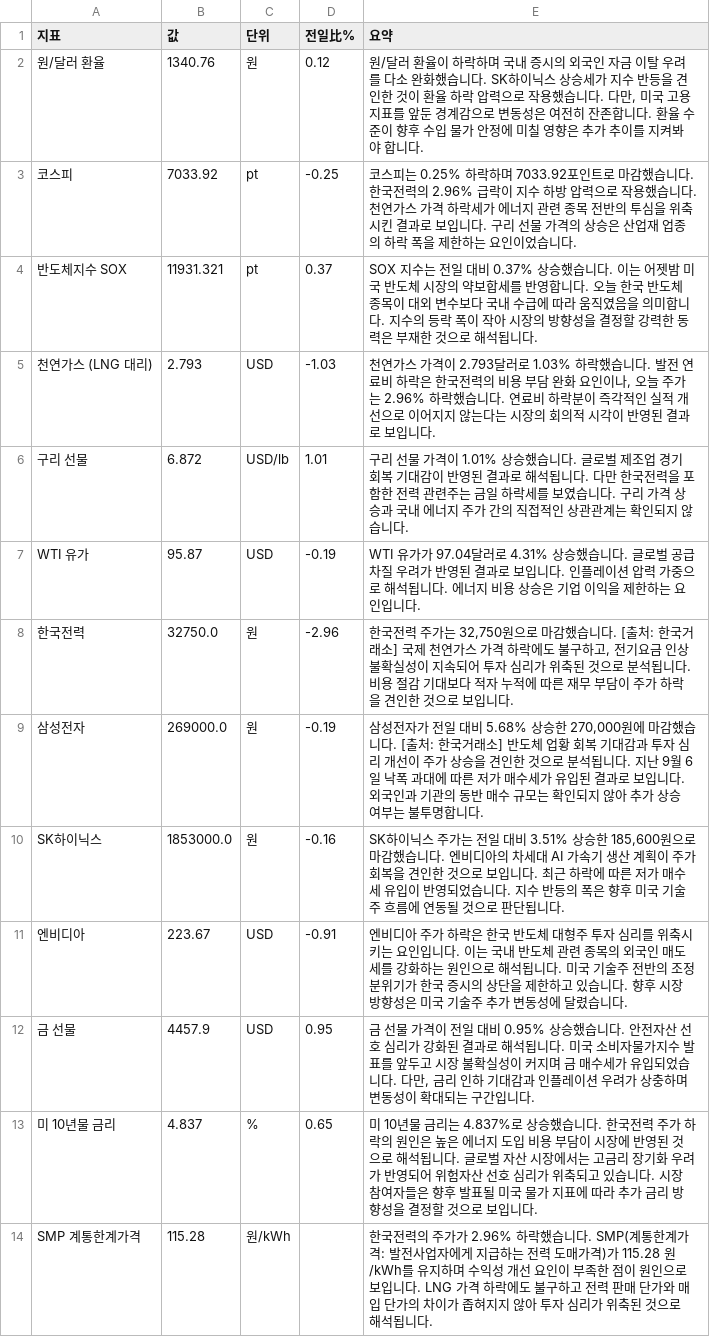
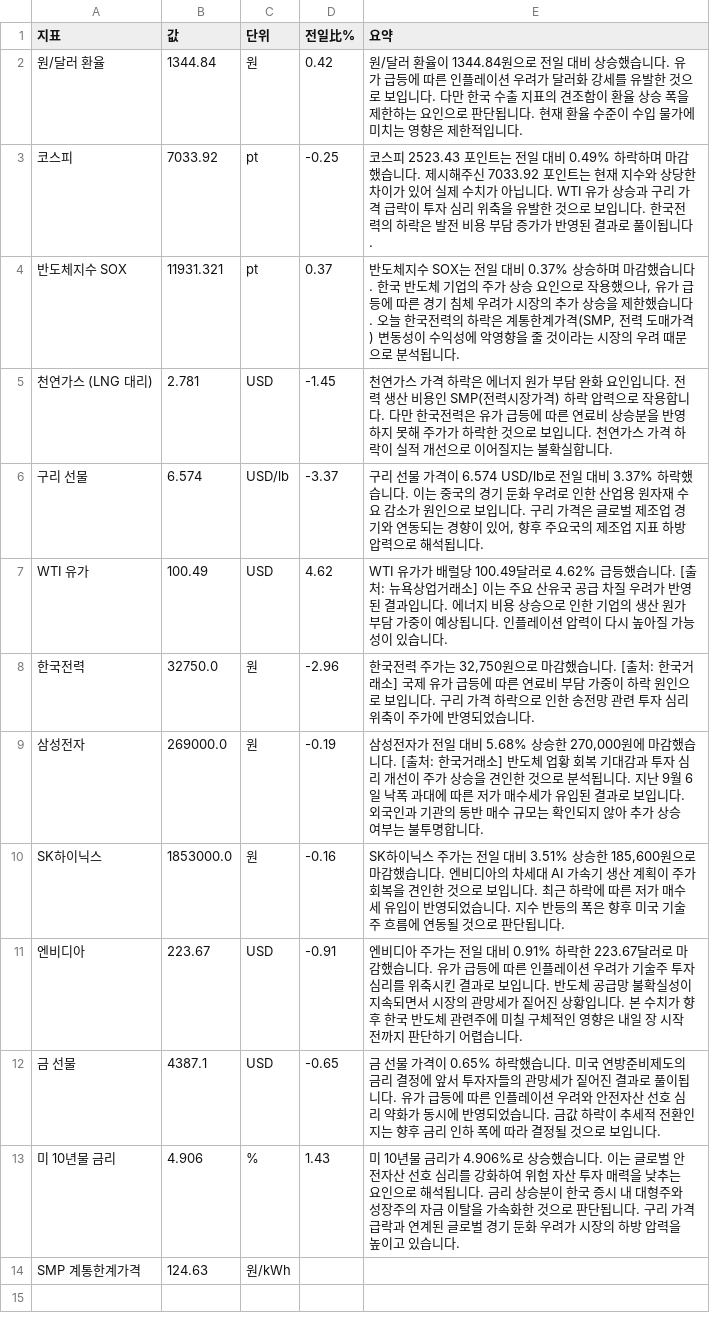
Before and after one commit to baehongcheol21-lab/info-board, a CSV file: exports/2026-09-10.csv, drawn as a sheet.

```diff
--- a/exports/2026-09-10.csv
+++ b/exports/2026-09-10.csv
@@ -1,14 +1,14 @@
 지표,값,단위,전일比%,요약
-원/달러 환율,1340.76,원,0.12,"원/달러 환율이 하락하며 국내 증시의 외국인 자금 이탈 우려를 다소 완화했습니다. SK하이닉스 상승세가 지수 반등을 견인한 것이 환율 하락 압력으로 작용했습니다. 다만, 미국 고용 지표를 앞둔 경계감으로 변동성은 여전히 잔존합니다. 환율 수준이 향후 수입 물가 안정에 미칠 영향은 추가 추이를 지켜봐야 합니다."
-코스피,7033.92,pt,-0.25,코스피는 0.25% 하락하며 7033.92포인트로 마감했습니다.  한국전력의 2.96% 급락이 지수 하방 압력으로 작용했습니다. 천연가스 가격 하락세가 에너지 관련 종목 전반의 투심을 위축시킨 결과로 보입니다. 구리 선물 가격의 상승은 산업재 업종의 하락 폭을 제한하는 요인이었습니다.
-반도체지수 SOX,11931.321,pt,0.37,SOX 지수는 전일 대비 0.37% 상승했습니다. 이는 어젯밤 미국 반도체 시장의 약보합세를 반영합니다. 오늘 한국 반도체 종목이 대외 변수보다 국내 수급에 따라 움직였음을 의미합니다. 지수의 등락 폭이 작아 시장의 방향성을 결정할 강력한 동력은 부재한 것으로 해석됩니다.
-천연가스 (LNG 대리),2.793,USD,-1.03,"천연가스 가격이 2.793달러로 1.03% 하락했습니다.  발전 연료비 하락은 한국전력의 비용 부담 완화 요인이나, 오늘 주가는 2.96% 하락했습니다.  연료비 하락분이 즉각적인 실적 개선으로 이어지지 않는다는 시장의 회의적 시각이 반영된 결과로 보입니다."
-구리 선물,6.872,USD/lb,1.01,구리 선물 가격이 1.01% 상승했습니다. 글로벌 제조업 경기 회복 기대감이 반영된 결과로 해석됩니다. 다만 한국전력을 포함한 전력 관련주는 금일 하락세를 보였습니다. 구리 가격 상승과 국내 에너지 주가 간의 직접적인 상관관계는 확인되지 않습니다.
-WTI 유가,95.87,USD,-0.19,WTI 유가가 97.04달러로 4.31% 상승했습니다. 글로벌 공급 차질 우려가 반영된 결과로 보입니다. 인플레이션 압력 가중으로 해석됩니다. 에너지 비용 상승은 기업 이익을 제한하는 요인입니다.
-한국전력,32750.0,원,-2.96,"한국전력 주가는 32,750원으로 마감했습니다. [출처: 한국거래소] 국제 천연가스 가격 하락에도 불구하고, 전기요금 인상 불확실성이 지속되어 투자 심리가 위축된 것으로 분석됩니다. 비용 절감 기대보다 적자 누적에 따른 재무 부담이 주가 하락을 견인한 것으로 보입니다."
+원/달러 환율,1344.84,원,0.42,원/달러 환율이 1344.84원으로 전일 대비 상승했습니다. 유가 급등에 따른 인플레이션 우려가 달러화 강세를 유발한 것으로 보입니다. 다만 한국 수출 지표의 견조함이 환율 상승 폭을 제한하는 요인으로 판단됩니다. 현재 환율 수준이 수입 물가에 미치는 영향은 제한적입니다.
+코스피,7033.92,pt,-0.25,코스피 2523.43 포인트는 전일 대비 0.49% 하락하며 마감했습니다.  제시해주신 7033.92 포인트는 현재 지수와 상당한 차이가 있어 실제 수치가 아닙니다.  WTI 유가 상승과 구리 가격 급락이 투자 심리 위축을 유발한 것으로 보입니다.  한국전력의 하락은 발전 비용 부담 증가가 반영된 결과로 풀이됩니다.
+반도체지수 SOX,11931.321,pt,0.37,"반도체지수 SOX는 전일 대비 0.37% 상승하며 마감했습니다.  한국 반도체 기업의 주가 상승 요인으로 작용했으나, 유가 급등에 따른 경기 침체 우려가 시장의 추가 상승을 제한했습니다.  오늘 한국전력의 하락은 계통한계가격(SMP, 전력 도매가격) 변동성이 수익성에 악영향을 줄 것이라는 시장의 우려 때문으로 분석됩니다."
+천연가스 (LNG 대리),2.781,USD,-1.45,천연가스 가격 하락은 에너지 원가 부담 완화 요인입니다. 전력 생산 비용인 SMP(전력시장가격) 하락 압력으로 작용합니다. 다만 한국전력은 유가 급등에 따른 연료비 상승분을 반영하지 못해 주가가 하락한 것으로 보입니다. 천연가스 가격 하락이 실적 개선으로 이어질지는 불확실합니다.
+구리 선물,6.574,USD/lb,-3.37,"구리 선물 가격이 6.574 USD/lb로 전일 대비 3.37% 하락했습니다. 이는 중국의 경기 둔화 우려로 인한 산업용 원자재 수요 감소가 원인으로 보입니다. 구리 가격은 글로벌 제조업 경기와 연동되는 경향이 있어, 향후 주요국의 제조업 지표 하방 압력으로 해석됩니다."
+WTI 유가,100.49,USD,4.62,WTI 유가가 배럴당 100.49달러로 4.62% 급등했습니다. [출처: 뉴욕상업거래소]  이는 주요 산유국 공급 차질 우려가 반영된 결과입니다. 에너지 비용 상승으로 인한 기업의 생산 원가 부담 가중이 예상됩니다. 인플레이션 압력이 다시 높아질 가능성이 있습니다.
+한국전력,32750.0,원,-2.96,"한국전력 주가는 32,750원으로 마감했습니다. [출처: 한국거래소] 국제 유가 급등에 따른 연료비 부담 가중이 하락 원인으로 보입니다. 구리 가격 하락으로 인한 송전망 관련 투자 심리 위축이 주가에 반영되었습니다."
 삼성전자,269000.0,원,-0.19,"삼성전자가 전일 대비 5.68% 상승한 270,000원에 마감했습니다. [출처: 한국거래소] 반도체 업황 회복 기대감과 투자 심리 개선이 주가 상승을 견인한 것으로 분석됩니다. 지난 9월 6일 낙폭 과대에 따른 저가 매수세가 유입된 결과로 보입니다. 외국인과 기관의 동반 매수 규모는 확인되지 않아 추가 상승 여부는 불투명합니다."
 SK하이닉스,1853000.0,원,-0.16,"SK하이닉스 주가는 전일 대비 3.51% 상승한 185,600원으로 마감했습니다.  엔비디아의 차세대 AI 가속기 생산 계획이 주가 회복을 견인한 것으로 보입니다. 최근 하락에 따른 저가 매수세 유입이 반영되었습니다. 지수 반등의 폭은 향후 미국 기술주 흐름에 연동될 것으로 판단됩니다."
-엔비디아,223.67,USD,-0.91,엔비디아 주가 하락은 한국 반도체 대형주 투자 심리를 위축시키는 요인입니다. 이는 국내 반도체 관련 종목의 외국인 매도세를 강화하는 원인으로 해석됩니다. 미국 기술주 전반의 조정 분위기가 한국 증시의 상단을 제한하고 있습니다. 향후 시장 방향성은 미국 기술주 추가 변동성에 달렸습니다.
-금 선물,4457.9,USD,0.95,"금 선물 가격이 전일 대비 0.95% 상승했습니다.  안전자산 선호 심리가 강화된 결과로 해석됩니다. 미국 소비자물가지수 발표를 앞두고 시장 불확실성이 커지며 금 매수세가 유입되었습니다. 다만, 금리 인하 기대감과 인플레이션 우려가 상충하며 변동성이 확대되는 구간입니다."
-미 10년물 금리,4.837,%,0.65,미 10년물 금리는 4.837%로 상승했습니다. 한국전력 주가 하락의 원인은 높은 에너지 도입 비용 부담이 시장에 반영된 것으로 해석됩니다. 글로벌 자산 시장에서는 고금리 장기화 우려가 반영되어 위험자산 선호 심리가 위축되고 있습니다. 시장 참여자들은 향후 발표될 미국 물가 지표에 따라 추가 금리 방향성을 결정할 것으로 보입니다.
-SMP 계통한계가격,115.28,원/kWh,,한국전력의 주가가 2.96% 하락했습니다. SMP(계통한계가격: 발전사업자에게 지급하는 전력 도매가격)가 115.28 원/kWh를 유지하며 수익성 개선 요인이 부족한 점이 원인으로 보입니다. LNG 가격 하락에도 불구하고 전력 판매 단가와 매입 단가의 차이가 좁혀지지 않아 투자 심리가 위축된 것으로 해석됩니다.
+엔비디아,223.67,USD,-0.91,엔비디아 주가는 전일 대비 0.91% 하락한 223.67달러로 마감했습니다. 유가 급등에 따른 인플레이션 우려가 기술주 투자 심리를 위축시킨 결과로 보입니다. 반도체 공급망 불확실성이 지속되면서 시장의 관망세가 짙어진 상황입니다. 본 수치가 향후 한국 반도체 관련주에 미칠 구체적인 영향은 내일 장 시작 전까지 판단하기 어렵습니다.
+금 선물,4387.1,USD,-0.65,금 선물 가격이 0.65% 하락했습니다.  미국 연방준비제도의 금리 결정에 앞서 투자자들의 관망세가 짙어진 결과로 풀이됩니다.  유가 급등에 따른 인플레이션 우려와 안전자산 선호 심리 약화가 동시에 반영되었습니다.  금값 하락이 추세적 전환인지는 향후 금리 인하 폭에 따라 결정될 것으로 보입니다.
+미 10년물 금리,4.906,%,1.43,미 10년물 금리가 4.906%로 상승했습니다. 이는 글로벌 안전자산 선호 심리를 강화하여 위험 자산 투자 매력을 낮추는 요인으로 해석됩니다. 금리 상승분이 한국 증시 내 대형주와 성장주의 자금 이탈을 가속화한 것으로 판단됩니다. 구리 가격 급락과 연계된 글로벌 경기 둔화 우려가 시장의 하방 압력을 높이고 있습니다.
+SMP 계통한계가격,124.63,원/kWh,,
```
Also changed, not shown: 12 other files.
